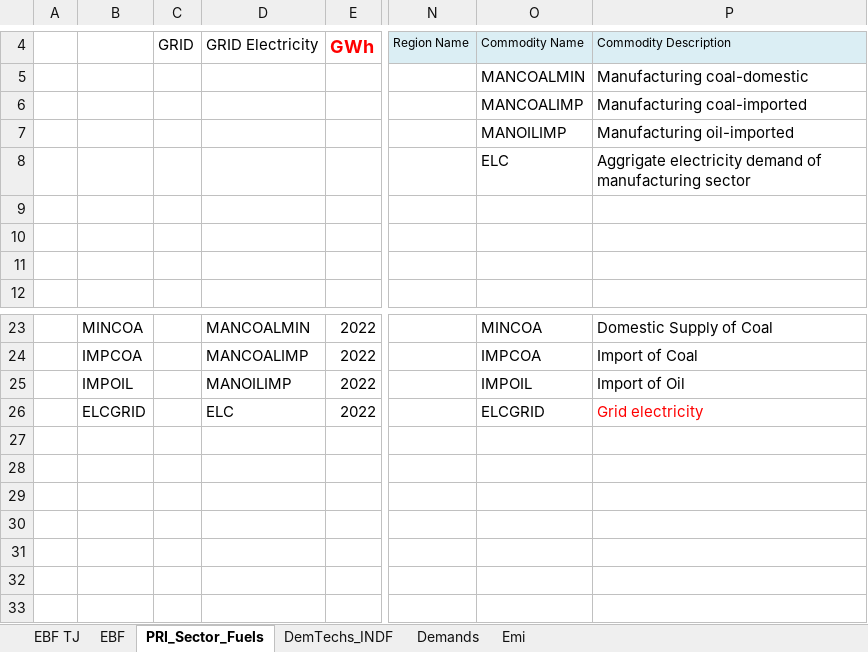
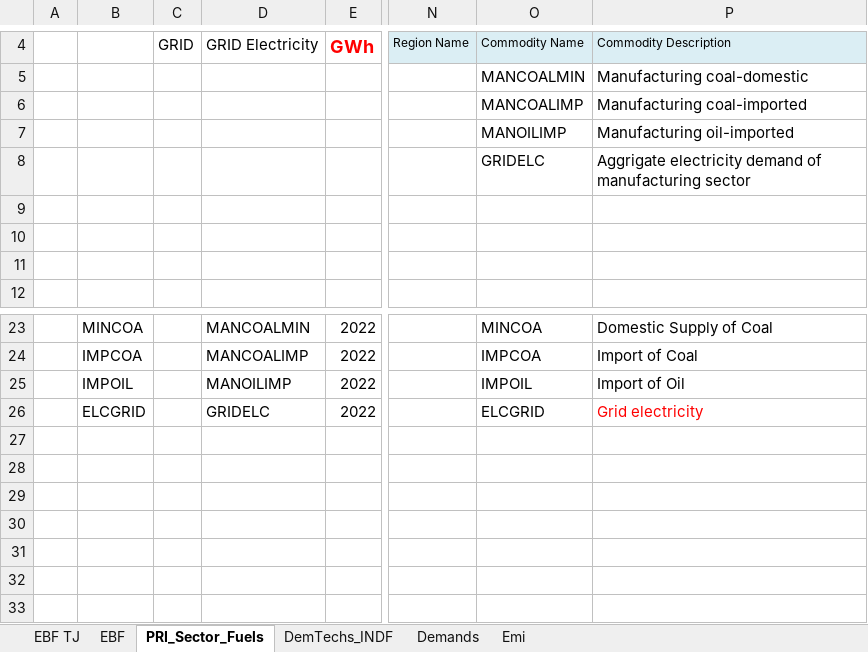
Before and after one commit to Tamenew/MANU2025, an Excel workbook: VT_REG_PRI_V01.xlsx, sheet PRI_Sector_Fuels, drawn as a sheet; only a part is shown, gaps mark what is left out; values as stored, in another font and other column widths than the file's, no borders; charts and pictures not drawn; the diff names each change by its address in the sheet, - before the commit and + after, or states it on an @@ line.

```diff
--- a/VT_REG_PRI_V01.xlsx (sheet PRI_Sector_Fuels)
+++ b/VT_REG_PRI_V01.xlsx (sheet PRI_Sector_Fuels)
-O8: ELC
+O8: GRIDELC
-D26: ELC
+D26: GRIDELC
```
Also changed, not shown: sheet DemTechs_INDF, sheet Emi, formulas that keep their value, SubRES_TMPL/SubRES_NewTechs.xlsx.
